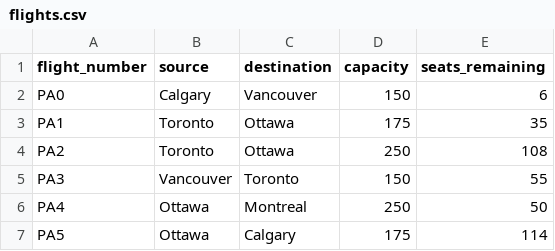
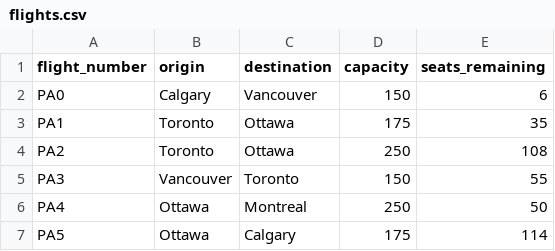
Before and after one commit to KKaiyuan/Team_14_Potter_Airlines_Project, a CSV file: flights.csv, drawn as a sheet; only a part is shown.

Commit message:
Changed the second column name from "source" to "origin"

```diff
--- a/flights.csv
+++ b/flights.csv
@@ -1,2 +1,2 @@
-flight_number,source,destination,capacity,seats_remaining
+flight_number,origin,destination,capacity,seats_remaining
 PA0,Calgary,Vancouver,150,6
```
Also changed, not shown: 1 other file.
